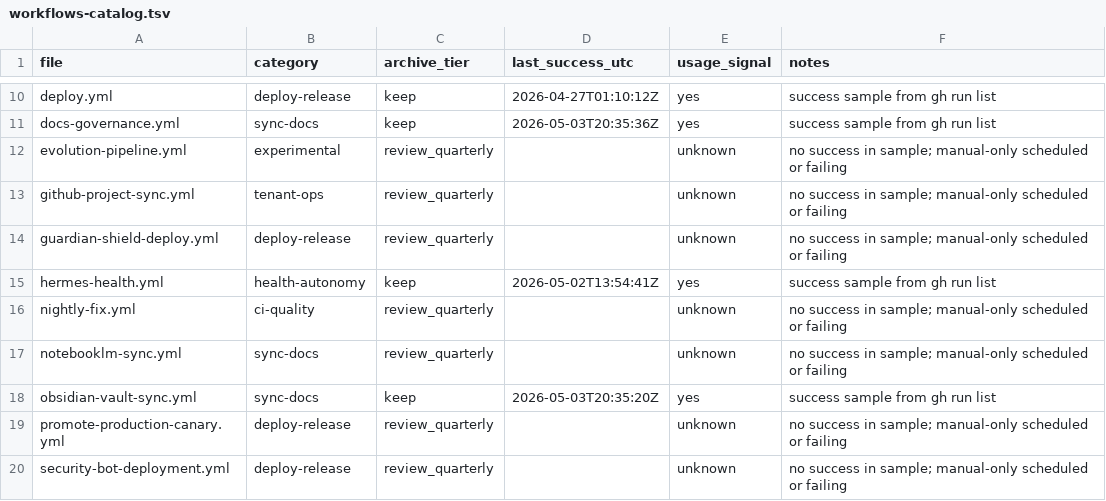
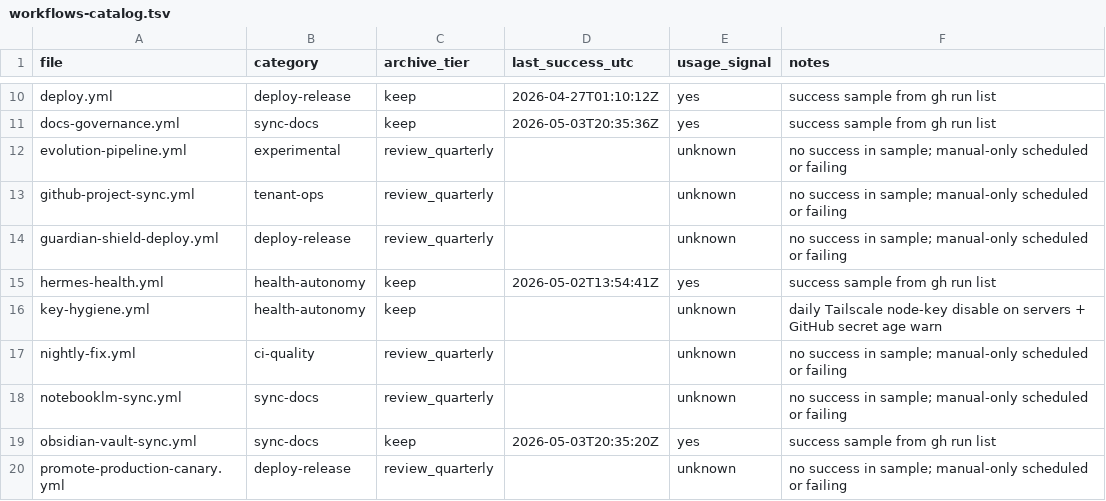
Before and after one commit to cloudsysops/opsly, a TSV file: docs/ops/workflows-catalog.tsv, drawn as a sheet; only a part is shown, gaps mark what is left out; the shorter side is filled out with more unchanged rows.

```diff
--- a/docs/ops/workflows-catalog.tsv
+++ b/docs/ops/workflows-catalog.tsv
@@ -15,2 +15,3 @@ guardian-shield-deploy.yml	deploy-release	review_quarterly		unknown	no success i
 hermes-health.yml	health-autonomy	keep	2026-05-02T13:54:41Z	yes	success sample from gh run list
+key-hygiene.yml	health-autonomy	keep		unknown	daily Tailscale node-key disable on servers + GitHub secret age warn
 nightly-fix.yml	ci-quality	review_quarterly		unknown	no success in sample; manual-only scheduled or failing
```
Also changed, not shown: 9 other files.
